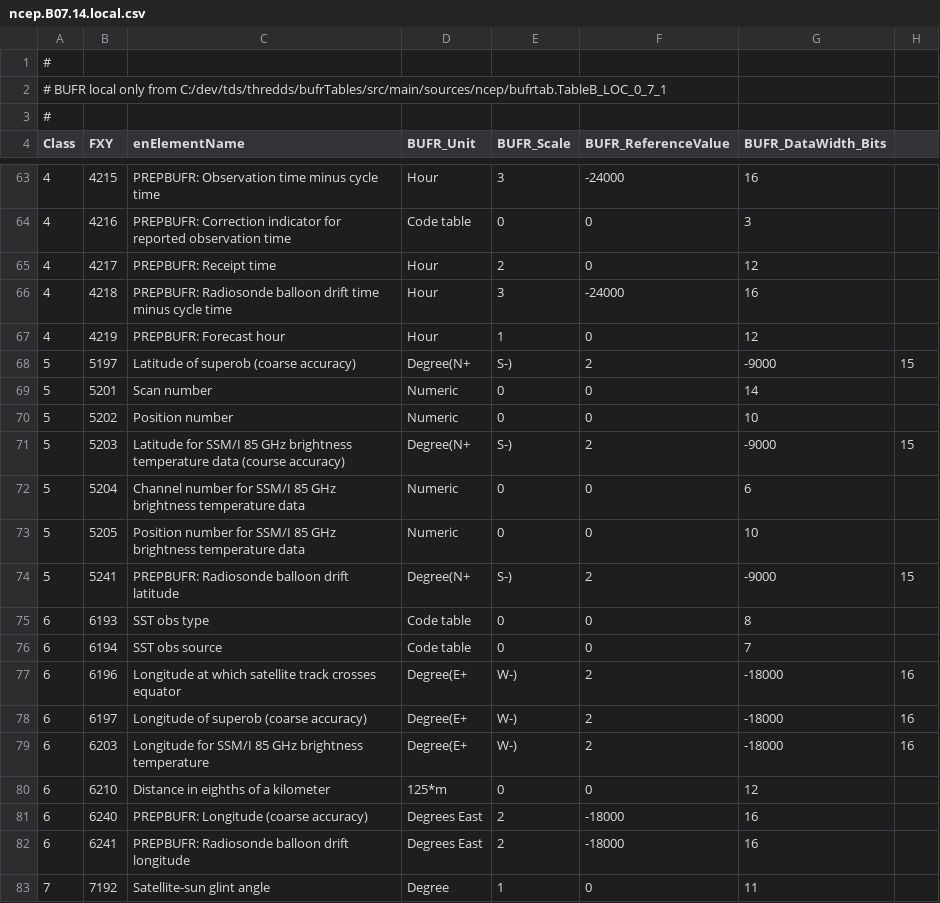
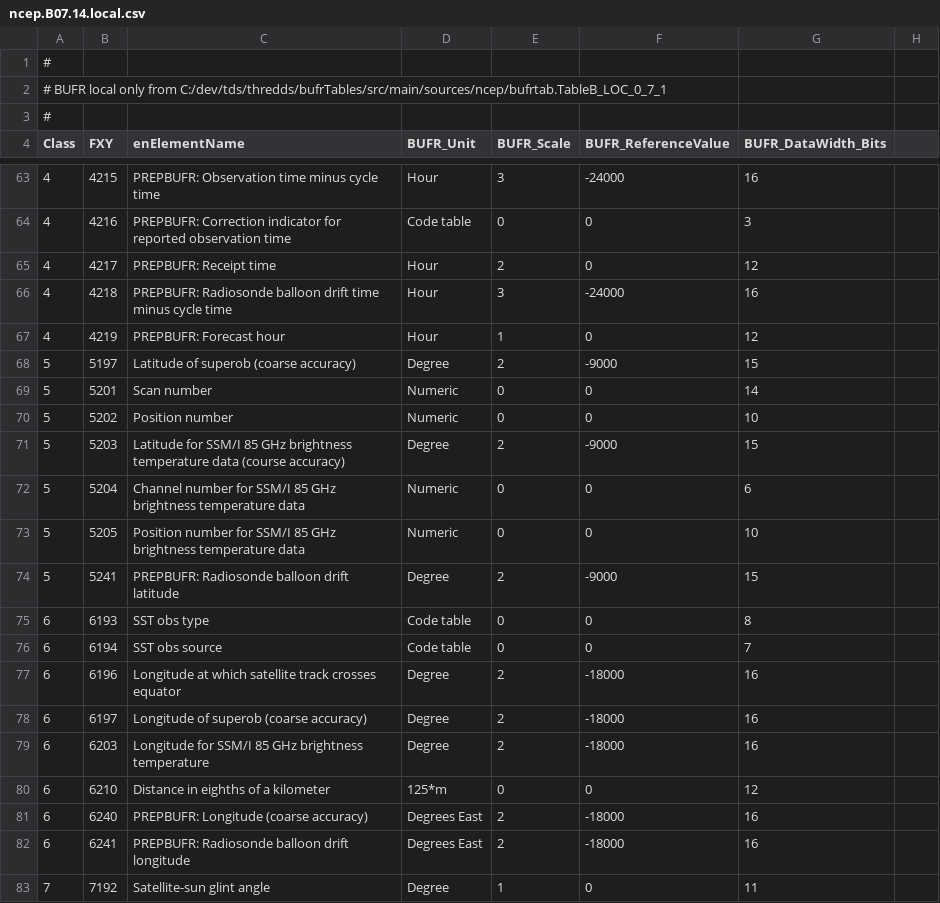
Before and after one commit to ooici-eoi/THREDDS, a CSV file: bufrTables/src/main/resources/resources/bufrTables/local/ncep.B07.14.local.csv, drawn as a sheet; only a part is shown, gaps mark what is left out.

```diff
--- a/bufrTables/src/main/resources/resources/bufrTables/local/ncep.B07.14.local.csv
+++ b/bufrTables/src/main/resources/resources/bufrTables/local/ncep.B07.14.local.csv
@@ -67,14 +67,14 @@ Class,FXY,enElementName,BUFR_Unit,BUFR_Scale,BUFR_ReferenceValue,BUFR_DataWidth_
 4,4219,"PREPBUFR: Forecast hour",Hour,1,0,12
-5,5197,"Latitude of superob (coarse accuracy)",Degree(N+,S-),2,-9000,15
+5,5197,"Latitude of superob (coarse accuracy)",Degree,2,-9000,15
 5,5201,"Scan number",Numeric,0,0,14
 5,5202,"Position number",Numeric,0,0,10
-5,5203,"Latitude for SSM/I 85 GHz brightness temperature data (course accuracy)",Degree(N+,S-),2,-9000,15
+5,5203,"Latitude for SSM/I 85 GHz brightness temperature data (course accuracy)",Degree,2,-9000,15
 5,5204,"Channel number for SSM/I 85 GHz brightness temperature data",Numeric,0,0,6
 5,5205,"Position number for SSM/I 85 GHz brightness temperature data",Numeric,0,0,10
-5,5241,"PREPBUFR: Radiosonde balloon drift latitude",Degree(N+,S-),2,-9000,15
+5,5241,"PREPBUFR: Radiosonde balloon drift latitude",Degree,2,-9000,15
 6,6193,"SST obs type",Code table,0,0,8
 6,6194,"SST obs source",Code table,0,0,7
-6,6196,"Longitude at which satellite track crosses equator",Degree(E+,W-),2,-18000,16
-6,6197,"Longitude of superob (coarse accuracy)",Degree(E+,W-),2,-18000,16
-6,6203,"Longitude for SSM/I 85 GHz brightness temperature",Degree(E+,W-),2,-18000,16
+6,6196,"Longitude at which satellite track crosses equator",Degree,2,-18000,16
+6,6197,"Longitude of superob (coarse accuracy)",Degree,2,-18000,16
+6,6203,"Longitude for SSM/I 85 GHz brightness temperature",Degree,2,-18000,16
 6,6210,"Distance in eighths of a kilometer",125*m,0,0,12
```
Also changed, not shown: bufrTables/src/main/resources/resources/bufrTables/local/ncep.B07.local.csv, bufrTables/src/main/resources/resources/bufrTables/local/tablelookup.csv, 6 other files.
